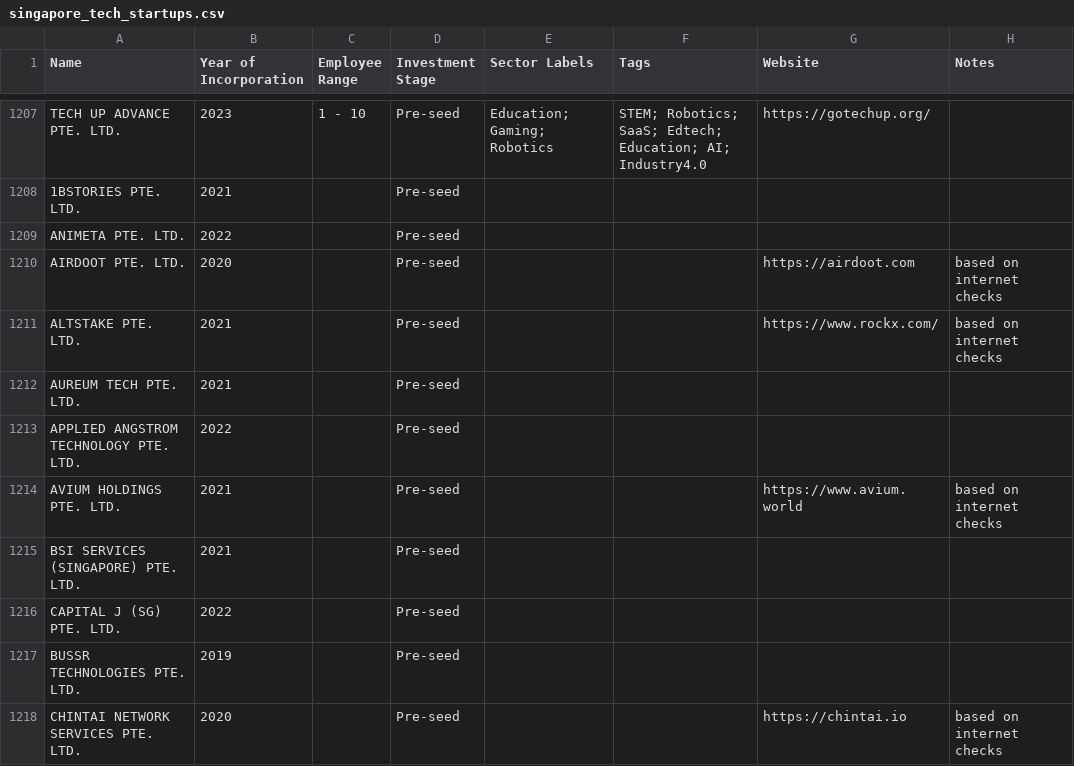
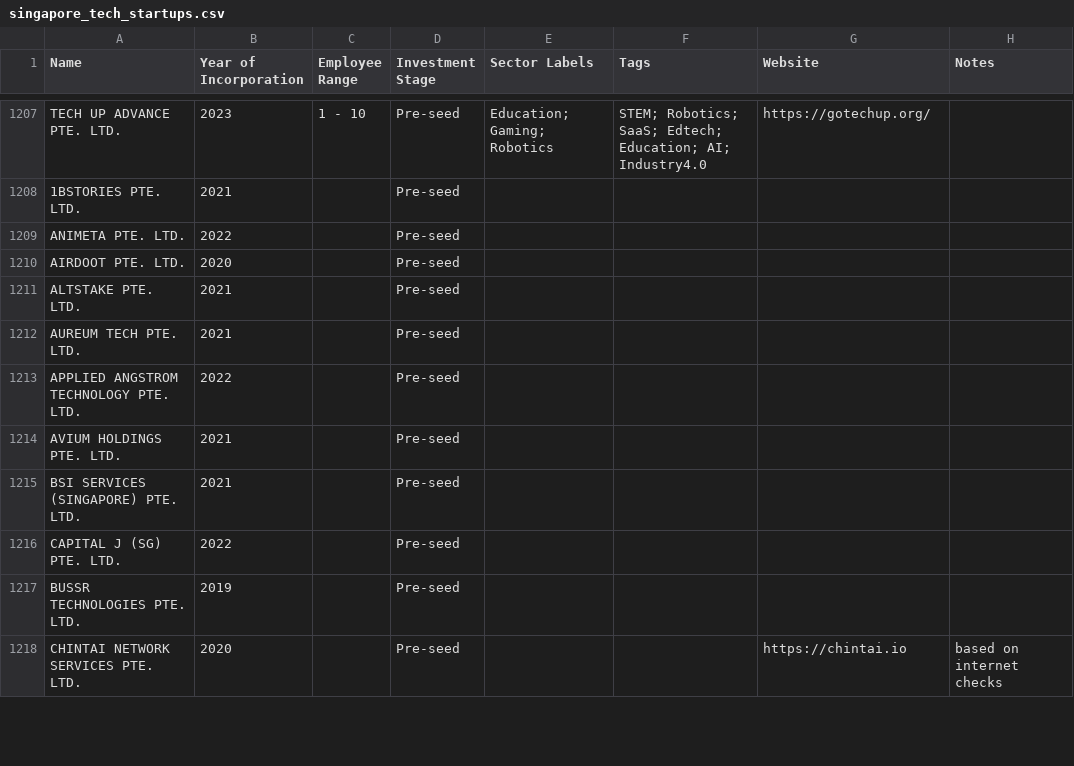
Before and after one commit to kennyeow16/tech-startup, a CSV file: singapore_tech_startups.csv, drawn as a sheet; only a part is shown, gaps mark what is left out; the diff covers the shown part only.

```diff
--- a/singapore_tech_startups.csv
+++ b/singapore_tech_startups.csv
@@ -1209,7 +1209,7 @@ TECH UP ADVANCE PTE. LTD.,2023,1 - 10,Pre-seed,Education; Gaming; Robotics,STEM;
 ANIMETA PTE. LTD.,2022,,Pre-seed,,,,
-AIRDOOT PTE. LTD.,2020,,Pre-seed,,,https://airdoot.com,based on internet checks
-ALTSTAKE PTE. LTD.,2021,,Pre-seed,,,https://www.rockx.com/,based on internet checks
+AIRDOOT PTE. LTD.,2020,,Pre-seed,,,,
+ALTSTAKE PTE. LTD.,2021,,Pre-seed,,,,
 AUREUM TECH PTE. LTD.,2021,,Pre-seed,,,,
 APPLIED ANGSTROM TECHNOLOGY PTE. LTD.,2022,,Pre-seed,,,,
-AVIUM HOLDINGS PTE. LTD.,2021,,Pre-seed,,,https://www.avium.world,based on internet checks
+AVIUM HOLDINGS PTE. LTD.,2021,,Pre-seed,,,,
 BSI SERVICES (SINGAPORE) PTE. LTD.,2021,,Pre-seed,,,,
```
Also changed, not shown: 168 edited cells elsewhere in this file.
